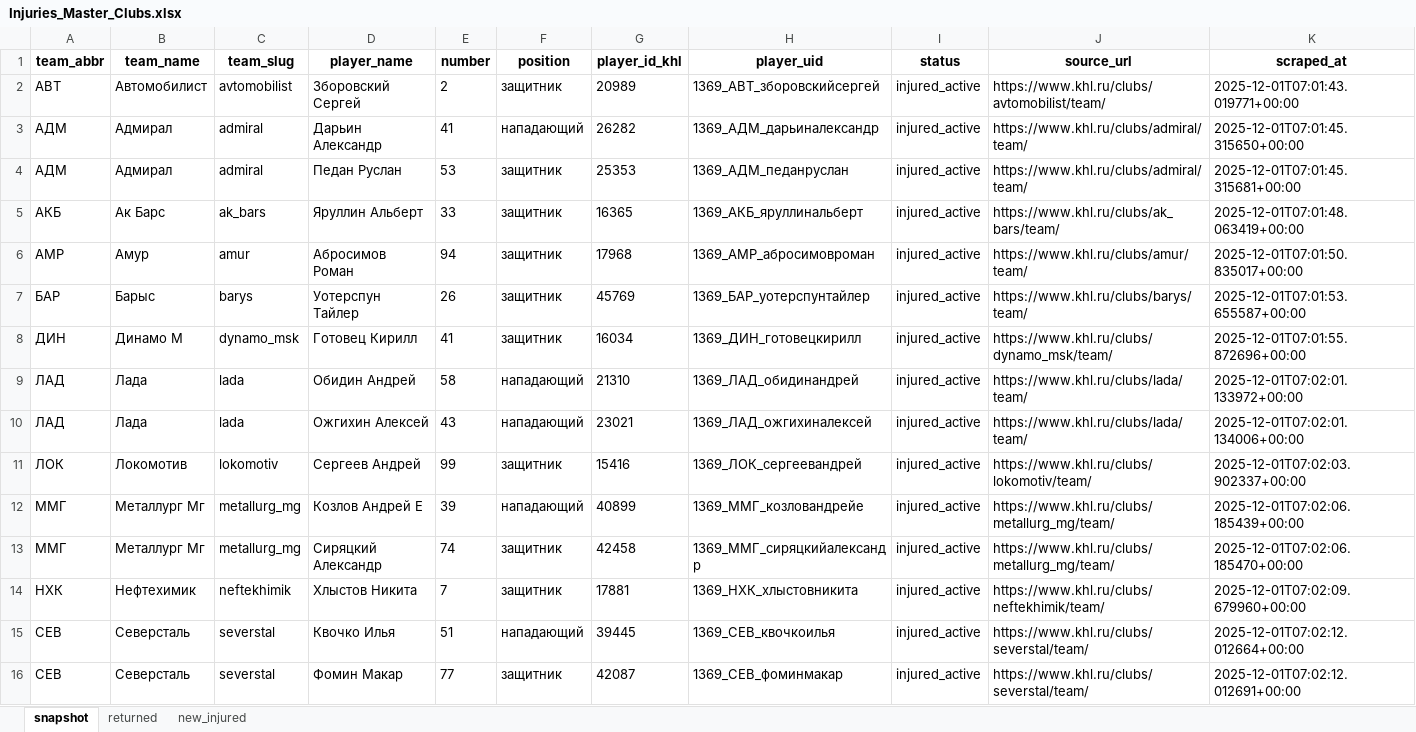
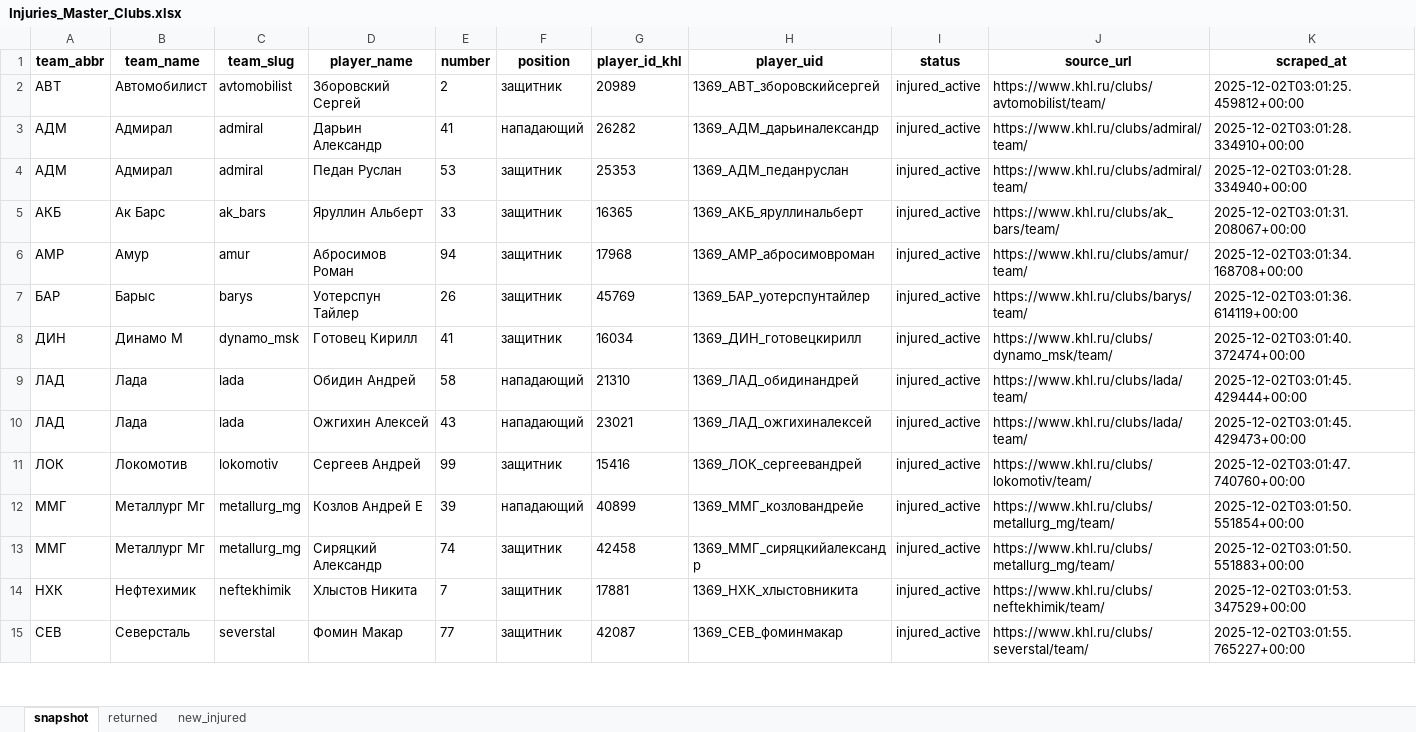
Before and after one commit to GG-Andrew/khl-cloud-results, an Excel workbook: khl/Injuries_Master_Clubs.xlsx, sheet snapshot, drawn as a sheet; only a part is shown; values as stored, in another font and other column widths than the file's, no borders; removed rows and columns are numbered as before the commit, all else as after; the diff covers the shown part only; the diff names each change by its address in the sheet, - before the commit and + after, or states it on an @@ line.

```diff
--- a/khl/Injuries_Master_Clubs.xlsx (sheet snapshot)
+++ b/khl/Injuries_Master_Clubs.xlsx (sheet snapshot)
-K2 (scraped_at): 2025-12-01T07:01:43.019771+00:00
+K2 (scraped_at): 2025-12-02T03:01:25.459812+00:00
-K3 (scraped_at): 2025-12-01T07:01:45.315650+00:00
+K3 (scraped_at): 2025-12-02T03:01:28.334910+00:00
-K4 (scraped_at): 2025-12-01T07:01:45.315681+00:00
+K4 (scraped_at): 2025-12-02T03:01:28.334940+00:00
-K5 (scraped_at): 2025-12-01T07:01:48.063419+00:00
+K5 (scraped_at): 2025-12-02T03:01:31.208067+00:00
-K6 (scraped_at): 2025-12-01T07:01:50.835017+00:00
+K6 (scraped_at): 2025-12-02T03:01:34.168708+00:00
-K7 (scraped_at): 2025-12-01T07:01:53.655587+00:00
+K7 (scraped_at): 2025-12-02T03:01:36.614119+00:00
-K8 (scraped_at): 2025-12-01T07:01:55.872696+00:00
+K8 (scraped_at): 2025-12-02T03:01:40.372474+00:00
-K9 (scraped_at): 2025-12-01T07:02:01.133972+00:00
+K9 (scraped_at): 2025-12-02T03:01:45.429444+00:00
-K10 (scraped_at): 2025-12-01T07:02:01.134006+00:00
+K10 (scraped_at): 2025-12-02T03:01:45.429473+00:00
-K11 (scraped_at): 2025-12-01T07:02:03.902337+00:00
+K11 (scraped_at): 2025-12-02T03:01:47.740760+00:00
-K12 (scraped_at): 2025-12-01T07:02:06.185439+00:00
+K12 (scraped_at): 2025-12-02T03:01:50.551854+00:00
-K13 (scraped_at): 2025-12-01T07:02:06.185470+00:00
+K13 (scraped_at): 2025-12-02T03:01:50.551883+00:00
-K14 (scraped_at): 2025-12-01T07:02:09.679960+00:00
+K14 (scraped_at): 2025-12-02T03:01:53.347529+00:00
-row 15: СЕВ | Северсталь | severstal | Квочко Илья | 51 | нападающий | 39445 | 1369_СЕВ_квочкоилья | injured_active | https://www.khl.ru/clubs/severstal/team/ | 2025-12-01T07:02:12.012664+00:00
-K15 (scraped_at): 2025-12-01T07:02:12.012691+00:00
+K15 (scraped_at): 2025-12-02T03:01:55.765227+00:00
```
Also changed, not shown: 2 added rows, 1 removed row and 13 edited cells elsewhere in this sheet, sheet returned, sheet new_injured, khl/Form-5_Games_actaul.xlsx, khl/Form-5_Games_home_away.xlsx, 11 other files.
